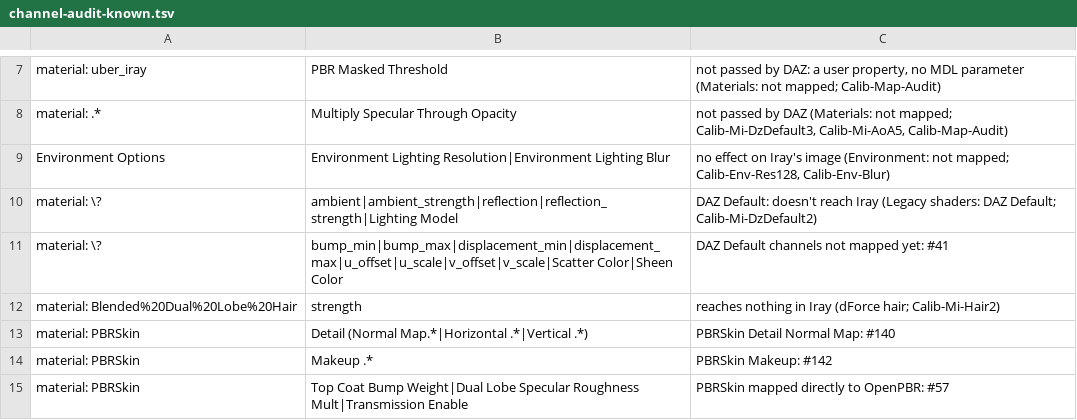
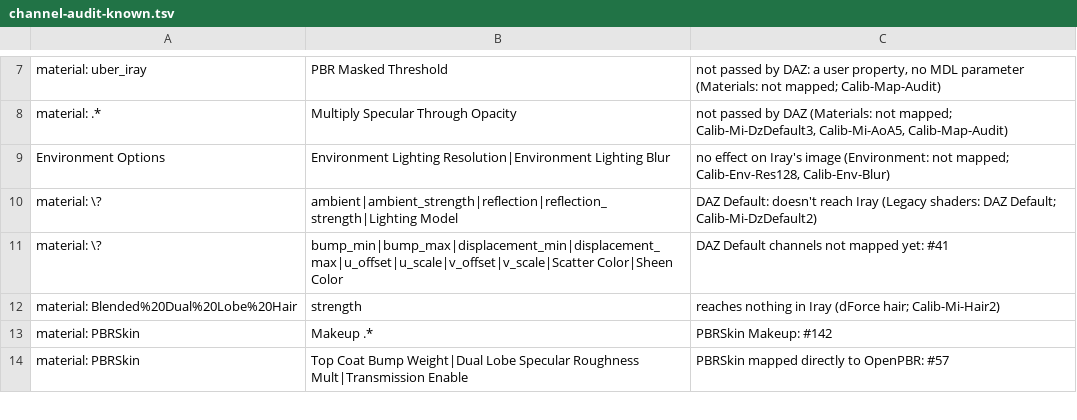
Before and after one commit to vysokyj/orbis, a TSV file: scripts/dev/channel-audit-known.tsv, drawn as a sheet; only a part is shown, gaps mark what is left out.

Commit message:
Blend PBRSkin's tiled detail normal onto the base normal in OSL
A bake would need the base map at the detail's tiles times its
resolution (40K for a 4K skin at 10 x 10), so an OSL texture on normal
does pbr_detail_normal's weighted blend and reoriented normal mapping
on two image textures with their own UV transforms. Its input pins
need dynamicType in the .ocs, else Octane drops the connected nodes.
The PBRSkin .mi test now resolves the definition's default image
gammas and checks the detail map, tiles and weight.

Refs #140

```diff
--- a/scripts/dev/channel-audit-known.tsv
+++ b/scripts/dev/channel-audit-known.tsv
@@ -12,3 +12,2 @@ material: \?	bump_min|bump_max|displacement_min|displacement_max|u_offset|u_scal
 material: Blended%20Dual%20Lobe%20Hair	strength	reaches nothing in Iray (dForce hair; Calib-Mi-Hair2)
-material: PBRSkin	Detail (Normal Map.*|Horizontal .*|Vertical .*)	PBRSkin Detail Normal Map: #140
 material: PBRSkin	Makeup .*	PBRSkin Makeup: #142
```
Also changed, not shown: 10 other files.
